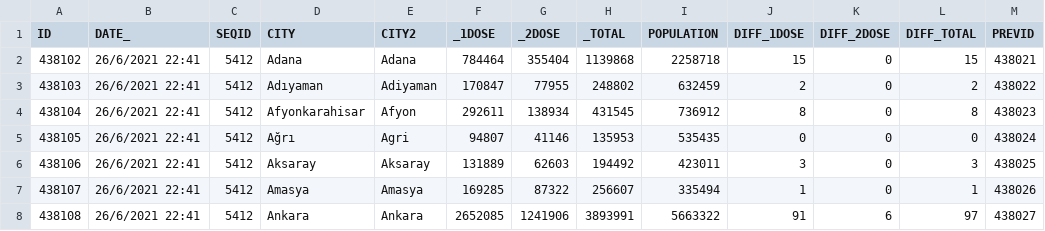
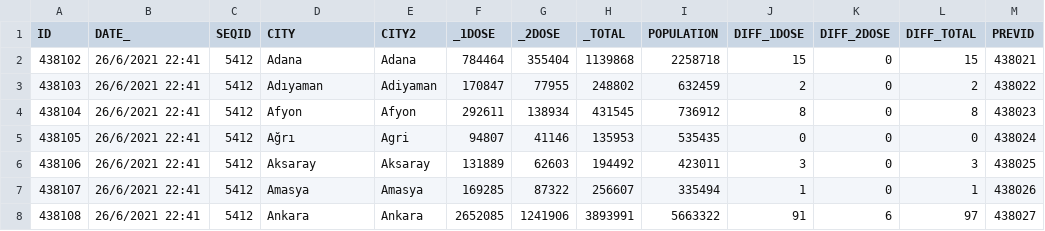
Before and after one commit to zcha0016/3179, a CSV file: Assignment 2/dataset_csv.csv, drawn as a sheet; only a part is shown.

Commit message:
Update dataset_csv.csv

```diff
--- a/Assignment 2/dataset_csv.csv
+++ b/Assignment 2/dataset_csv.csv
@@ -3,3 +3,3 @@
 438103,26/6/2021 22:41,5412,Adıyaman,Adiyaman,170847,77955,248802,632459,2,0,2,438022
-438104,26/6/2021 22:41,5412,Afyonkarahisar,Afyon,292611,138934,431545,736912,8,0,8,438023
+438104,26/6/2021 22:41,5412,Afyon,Afyon,292611,138934,431545,736912,8,0,8,438023
 438105,26/6/2021 22:41,5412,Ağrı,Agri,94807,41146,135953,535435,0,0,0,438024
```
